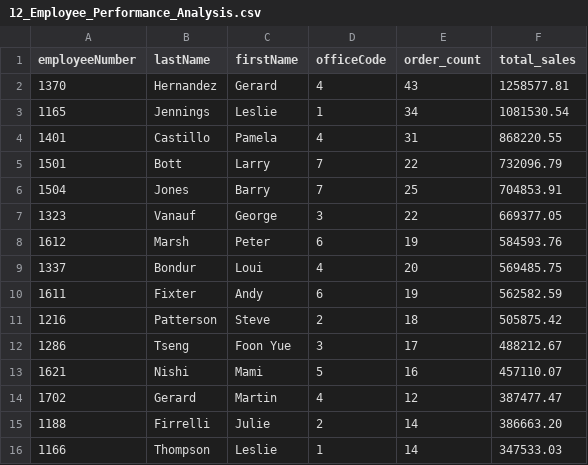
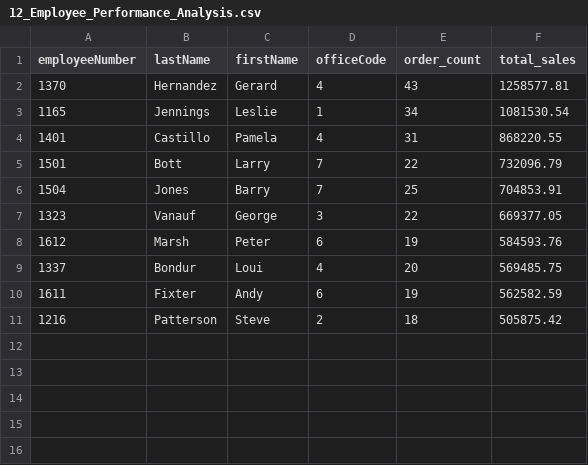
Before and after one commit to rxhulshxrmx/mint_classic_company, a CSV file: sql_queries_results/12_Employee_Performance_Analysis.csv, drawn as a sheet; the diff names each change by its address in the sheet, - before the commit and + after, or states it on an @@ line.

```diff
--- a/sql_queries_results/12_Employee_Performance_Analysis.csv
+++ b/sql_queries_results/12_Employee_Performance_Analysis.csv
-row 12: 1286 | Tseng | Foon Yue | 3 | 17 | 488212.67
-row 13: 1621 | Nishi | Mami | 5 | 16 | 457110.07
-row 14: 1702 | Gerard | Martin | 4 | 12 | 387477.47
-row 15: 1188 | Firrelli | Julie | 2 | 14 | 386663.20
-row 16: 1166 | Thompson | Leslie | 1 | 14 | 347533.03
```
Also changed, not shown: 3 other files.
